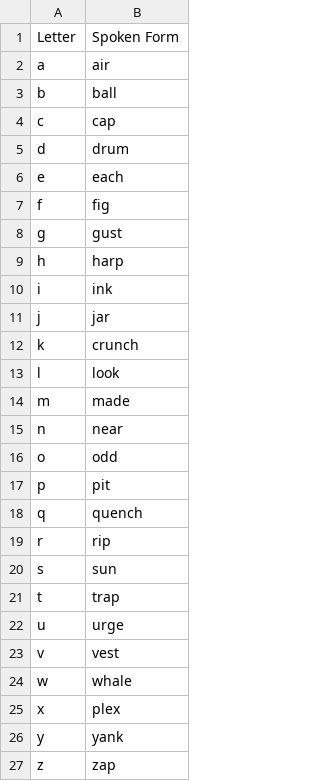
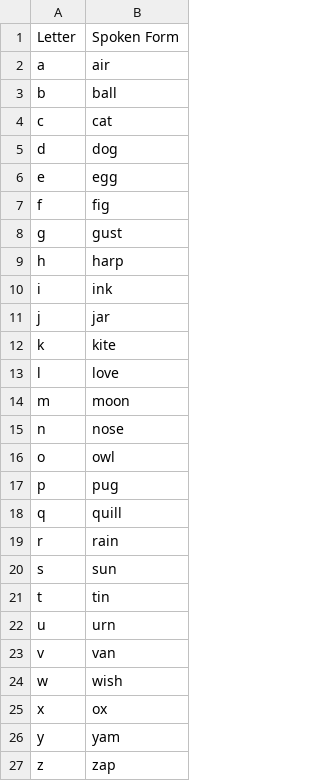
Before and after one commit to jaresty/mac-dotfiles, a CSV file: talon-settings/alphabet.csv, drawn as a sheet.

Commit message:
Use more simple words for alphabet letters

```diff
--- a/talon-settings/alphabet.csv
+++ b/talon-settings/alphabet.csv
@@ -3,5 +3,5 @@ a,air
 b,ball
-c,cap
-d,drum
-e,each
+c,cat
+d,dog
+e,egg
 f,fig
@@ -11,17 +11,17 @@ i,ink
 j,jar
-k,crunch
-l,look
-m,made
-n,near
-o,odd
-p,pit
-q,quench
-r,rip
+k,kite
+l,love
+m,moon
+n,nose
+o,owl
+p,pug
+q,quill
+r,rain
 s,sun
-t,trap
-u,urge
-v,vest
-w,whale
-x,plex
-y,yank
+t,tin
+u,urn
+v,van
+w,wish
+x,ox
+y,yam
 z,zap
```
